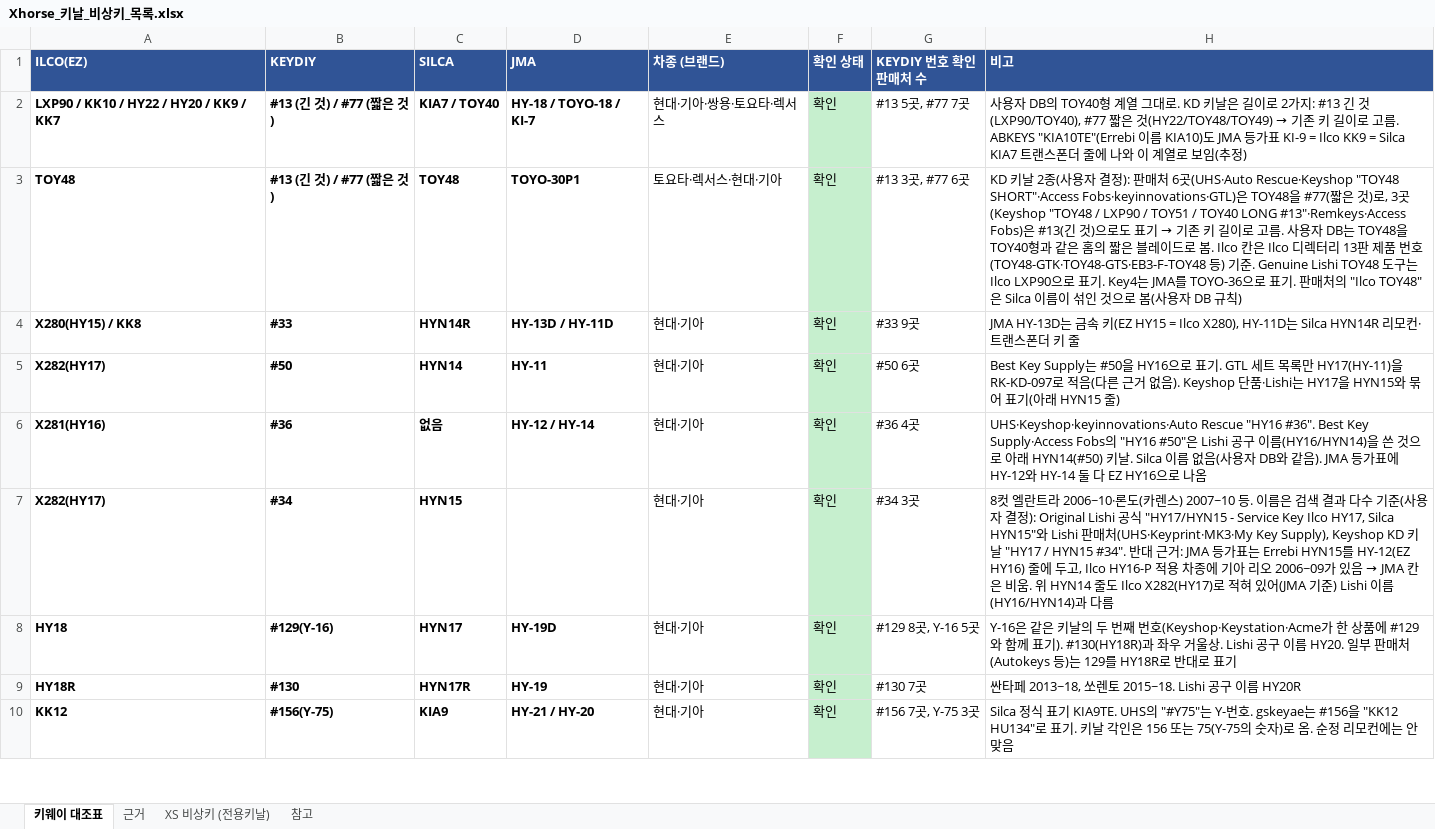
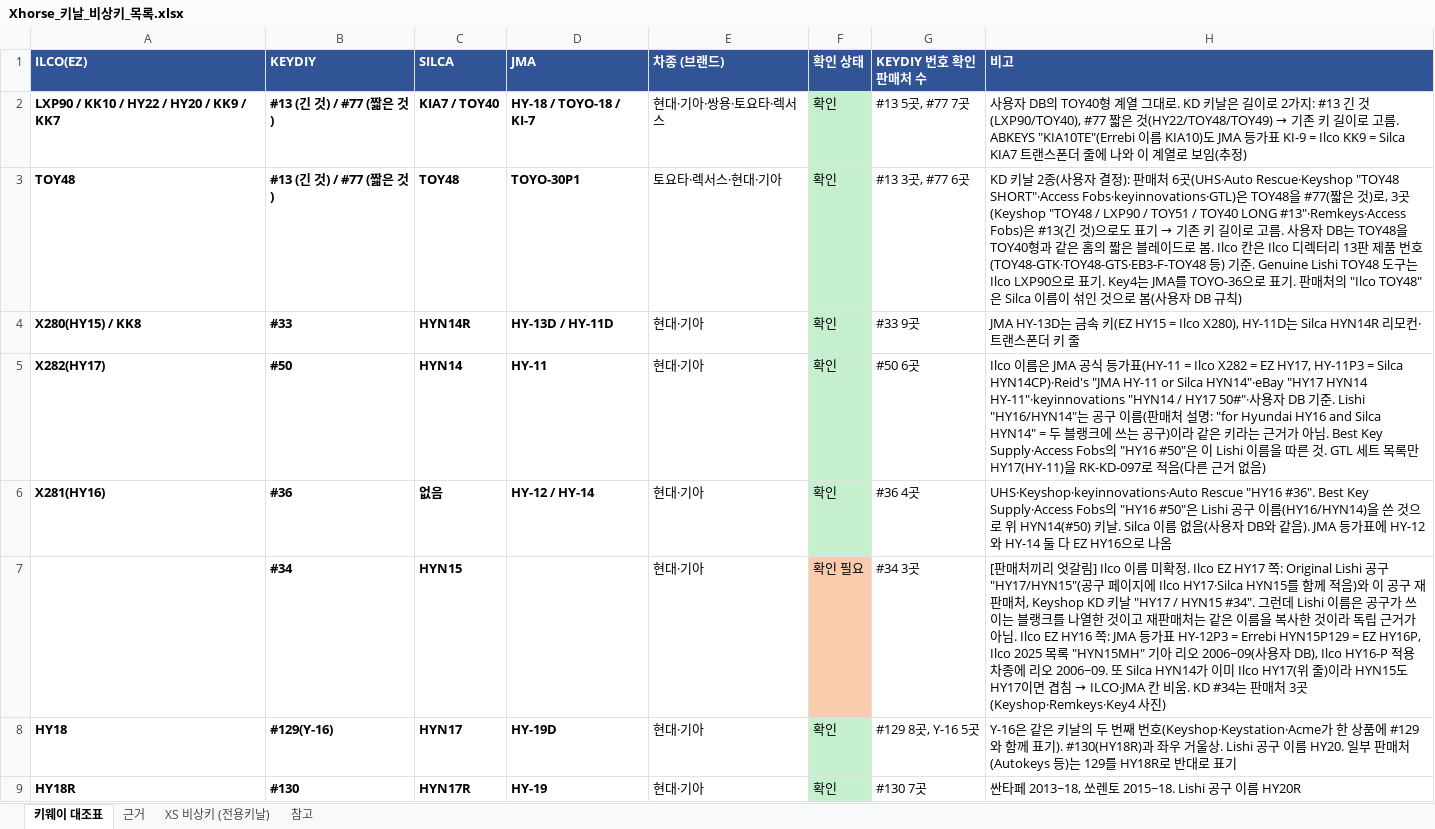
Before and after one commit to pegasusj8888-sudo/route, an Excel workbook: Xhorse_키날_비상키_목록.xlsx, sheet 키웨이 대조표, drawn as a sheet; only a part is shown; the shorter side is filled out with more unchanged rows; values as stored, in another font and other column widths than the file's, no borders; the diff names each change by its address in the sheet, - before the commit and + after, or states it on an @@ line.

```diff
--- a/Xhorse_키날_비상키_목록.xlsx (sheet 키웨이 대조표)
+++ b/Xhorse_키날_비상키_목록.xlsx (sheet 키웨이 대조표)
-H5 (비고): Best Key Supply는 #50을 HY16으로 표기. GTL 세트 목록만 HY17(HY-11)을 RK-KD-097로 적음(다른 근거 없음). Keyshop 단품·Lishi는 HY17을 HYN15와 묶어 표기(아래 HYN15 줄)
+H5 (비고): Ilco 이름은 JMA 공식 등가표(HY-11 = Ilco X282 = EZ HY17, HY-11P3 = Silca HYN14CP)·Reid's "JMA HY-11 or Silca HYN14"·eBay "HY17 HYN14 HY-11"·keyinnovations "HYN14 / HY17 50#"·사용자 DB 기준. Lishi "HY16/HYN14"는 공구 이름(판매처 설명: "for Hyundai HY16 and Silca HYN14" = 두 블랭크에 쓰는 공구)이라 같은 키라는 근거가 아님. Best Key Supply·Access Fobs의 "HY16 #50"은 이 Lishi 이름을 따른 것. GTL 세트 목록만 HY17(HY-11)을 RK-KD-097로 적음(다른 근거 없음)
-H6 (비고): …로 아래 HYN14(#50)…
+H6 (비고): …로 위 HYN14(#50)…
-A7 (ILCO(EZ)): X282(HY17)
+A7 (ILCO(EZ)): (empty)
-F7 (확인 상태): 확인
+F7 (확인 상태): 확인 필요
-F7 fill: #C6EFCE
+F7 fill: #F8CBAD
@@ H7 (비고): 8컷 엘란트라 2006~10·론도(카렌스) 2007~10 등. 이름은 검색 결과 다수 기준(사용자 결정): Original Lishi 공식 "HY17/HYN15 - Service Key Ilco HY17, Silca HYN15"와 Lishi 판매처(UHS·Keyprint·MK3·My Key Supply), Keyshop KD 키날 "HY17 / HYN15 #34". 반대 근거: JMA 등가표는 Errebi HYN15를 HY-12(EZ HY16) 줄에 두고, Ilco HY16-P 적용 차종에 기아 리오 2006~09가 있음 → JMA 칸은 비움. 위 HYN14 줄도 Ilco X282(HY17)로 적혀 있어(JMA 기준) Lishi 이름(HY16/HYN14)과 다름 → [판매처끼리 엇갈림] Ilco 이름 미확정. Ilco EZ HY17 쪽: Original Lishi 공구 "HY17/HYN15"(공구 페이지에 Ilco HY17·Silca HYN15를 함께 적음)와 이 공구 재판매처, Keyshop KD 키날 "HY17 / HYN15 #34". 그런데 Lishi 이름은 공구가 쓰이는 블랭크를 나열한 것이고 재판매처는 같은 이름을 복사한 것이라 독립 근거가 아님. Ilco EZ HY16 쪽: JMA 등가표 HY-12P3 = Errebi HYN15P129 = EZ HY16P, Ilco 2025 목록 "HYN15MH" 기아 리오 2006~09(사용자 DB), Ilco HY16-P 적용 차종에 리오 2006~09. 또 Silca HYN14가 이미 Ilco HY17(위 줄)이라 HYN15도 HY17이면 겹침 → ILCO·JMA 칸 비움. KD #34는 판매처 3곳(Keyshop·Remkeys·Key4 사진) @@
```
Also changed, not shown: sheet 근거, sheet 참고.
